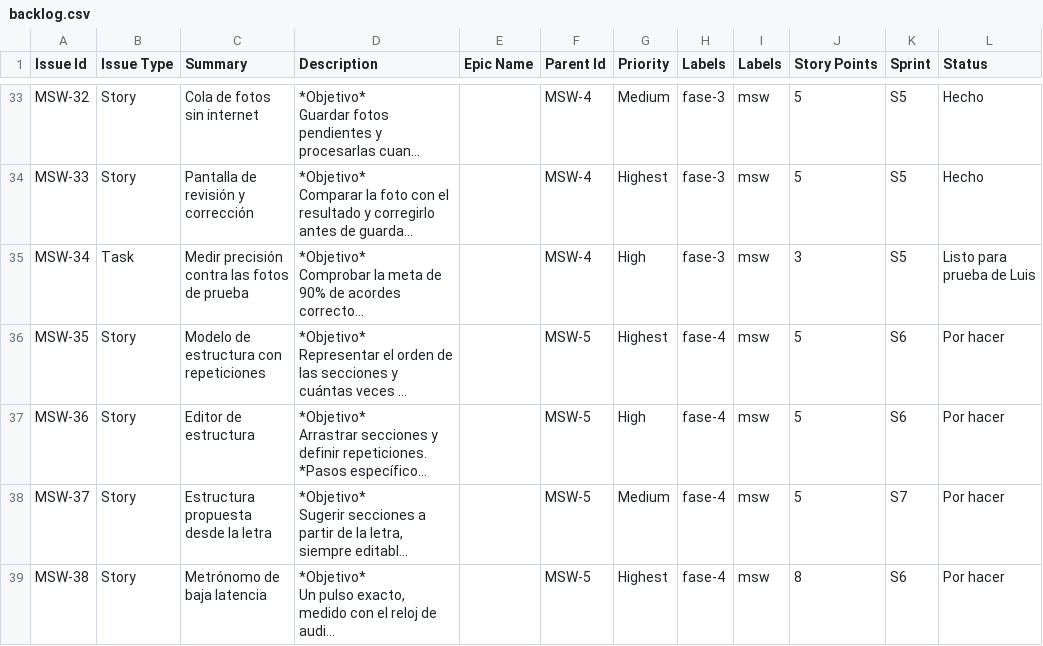
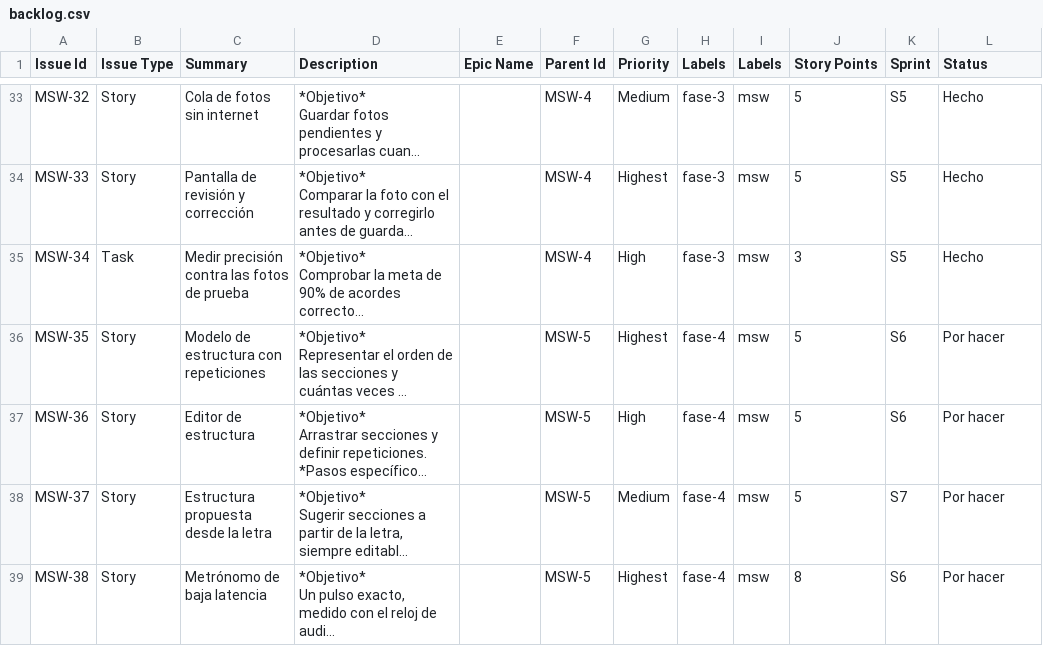
Before and after one commit to lgachig/MSW, a CSV file: MSW_ambiente_agentes/backlog/backlog.csv, drawn as a sheet; only a part is shown, gaps mark what is left out; long unchanged cells end in …; the diff names each change by its address in the sheet, - before the commit and + after, or states it on an @@ line.

```diff
--- a/MSW_ambiente_agentes/backlog/backlog.csv
+++ b/MSW_ambiente_agentes/backlog/backlog.csv
-L35 (Status): Listo para prueba de Luis
+L35 (Status): Hecho
```
Also changed, not shown: 6 other files.
